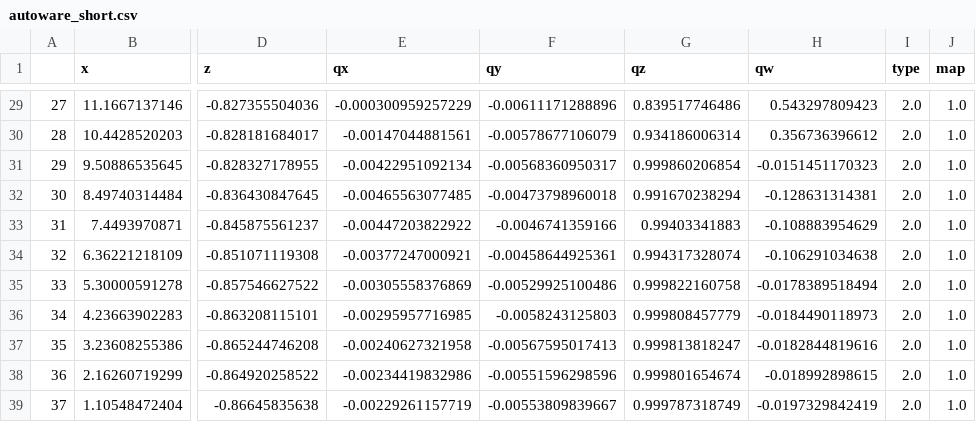
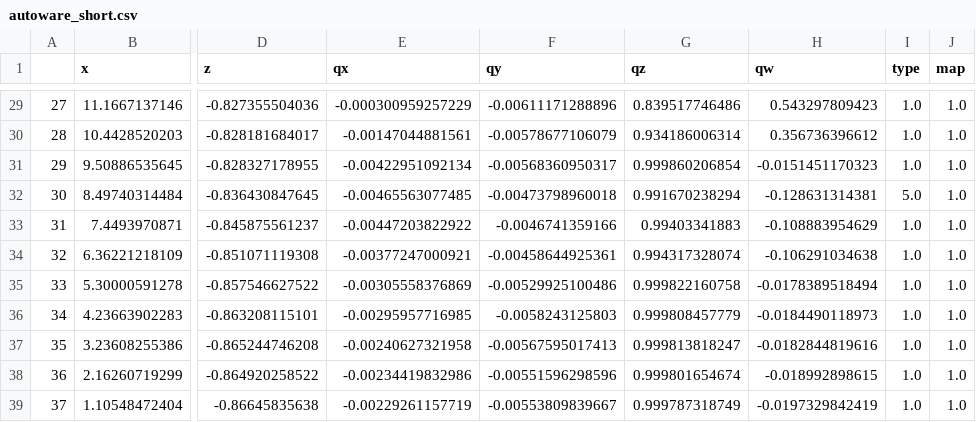
Before and after one commit to hrjp/kcctcore, a CSV file: config/waypointdata/autoware_short.csv, drawn as a sheet; only a part is shown, gaps mark what is left out; the diff covers the shown part only; the diff names each change by its address in the sheet, - before the commit and + after, or states it on an @@ line.

```diff
--- a/config/waypointdata/autoware_short.csv
+++ b/config/waypointdata/autoware_short.csv
-I29:I31 (type): 2.0
+I29:I31 (type): 1.0
-I32 (type): 2.0
+I32 (type): 5.0
-I33:I39 (type): 2.0
+I33:I39 (type): 1.0
```
Also changed, not shown: 27 edited cells elsewhere in this file, 15 other files.
